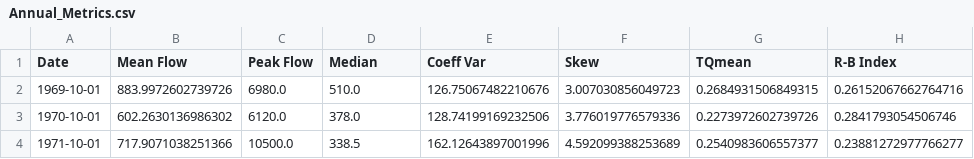
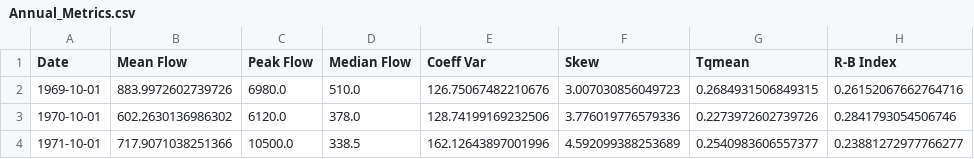
Before and after one commit to Environmental-Informatics/10-statistics-and-metrics-hwalcek-1, a CSV file: Annual_Metrics.csv, drawn as a sheet; only a part is shown; the diff names each change by its address in the sheet, - before the commit and + after, or states it on an @@ line.

```diff
--- a/Annual_Metrics.csv
+++ b/Annual_Metrics.csv
-D1: Median
+D1: Median Flow
-G1: TQmean
+G1: Tqmean
```
Also changed, not shown: Monthly_Metrics.csv, 3 other files.
